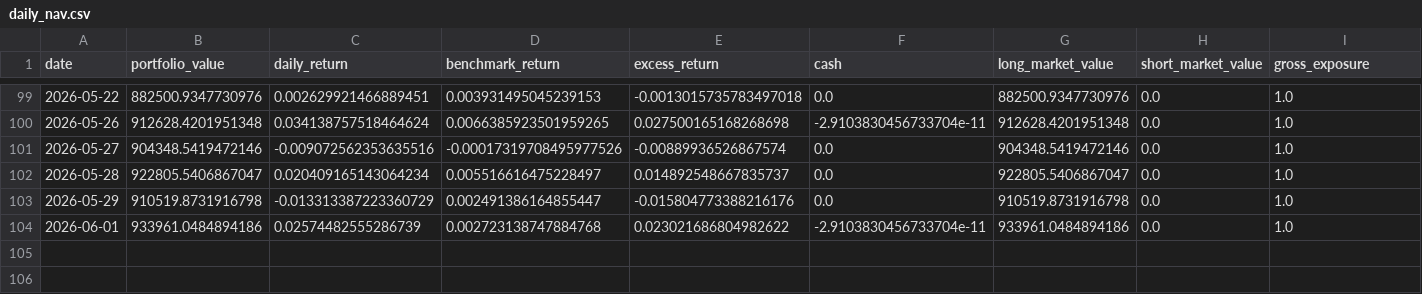
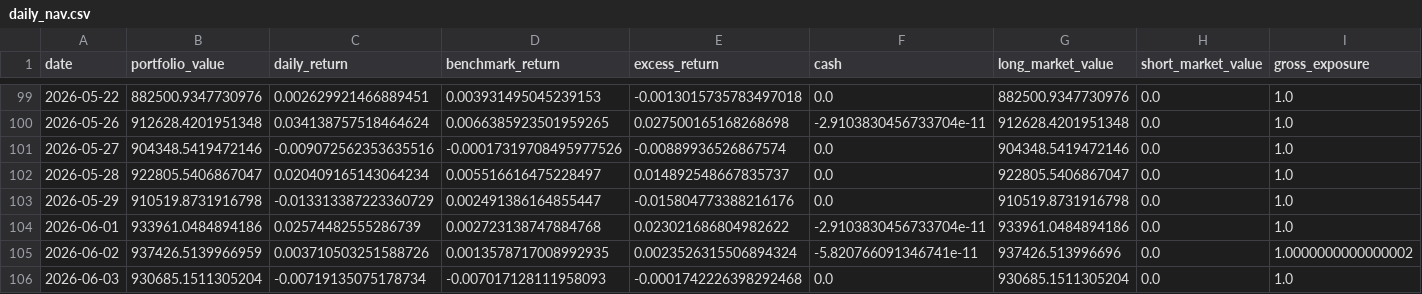
Before and after one commit to dgsirius/momentum_stockpick, a CSV file: docs/er_5_10_30/etf_er_3_8_20_whitelist/daily_nav.csv, drawn as a sheet; only a part is shown, gaps mark what is left out; rows hold the shown columns only; the diff names each change by its address in the sheet, - before the commit and + after, or states it on an @@ line.

```diff
--- a/docs/er_5_10_30/etf_er_3_8_20_whitelist/daily_nav.csv
+++ b/docs/er_5_10_30/etf_er_3_8_20_whitelist/daily_nav.csv
+row 105: 2026-06-02 | 937426.5139966959 | 0.003710503251588726 | 0.0013578717008992935 | 0.0023526315506894324 | -5.820766091346741e-11 | 937426.513996696 | 0.0 | 1.0000000000000002
+row 106: 2026-06-03 | 930685.1511305204 | -0.00719135075178734 | -0.007017128111958093 | -0.0001742226398292468 | 0.0 | 930685.1511305204 | 0.0 | 1.0
```
Also changed, not shown: docs/er_5_10_30/etf_er_3_8_20_whitelist/profit_contribution_by_ticker.csv, docs/er_5_10_30/etf_er_3_8_20_whitelist/top10_profit_contributors.csv, 43 other files.
